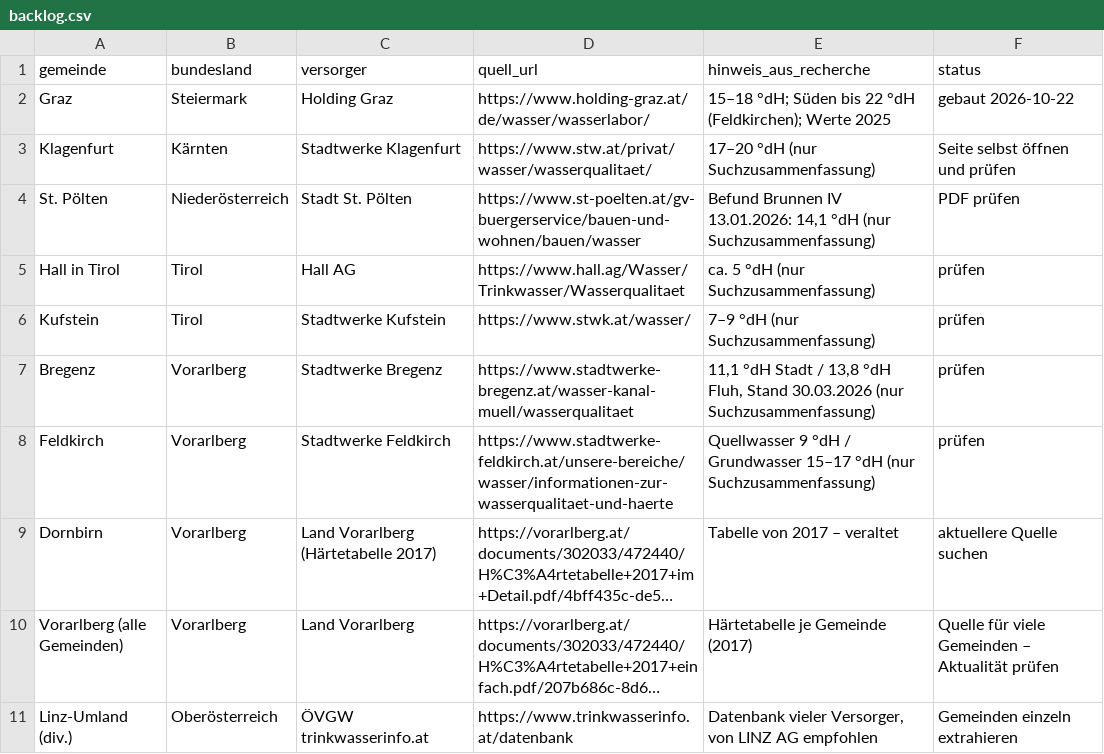
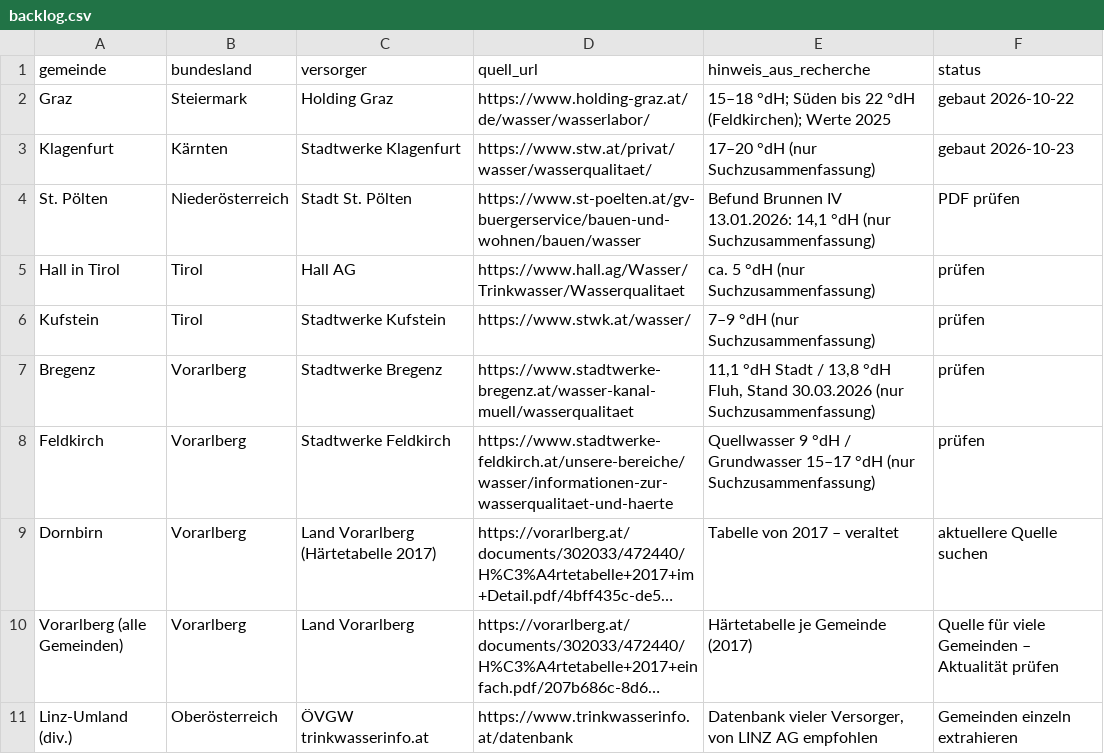
Before and after one commit to paul1064/wasserhaerte-oesterreich, a CSV file: backlog.csv, drawn as a sheet; long unchanged cells end in …; the diff names each change by its address in the sheet, - before the commit and + after, or states it on an @@ line.

```diff
--- a/backlog.csv
+++ b/backlog.csv
-F3 (status): Seite selbst öffnen und prüfen
+F3 (status): gebaut 2026-10-23
```
Also changed, not shown: 4 other files.
